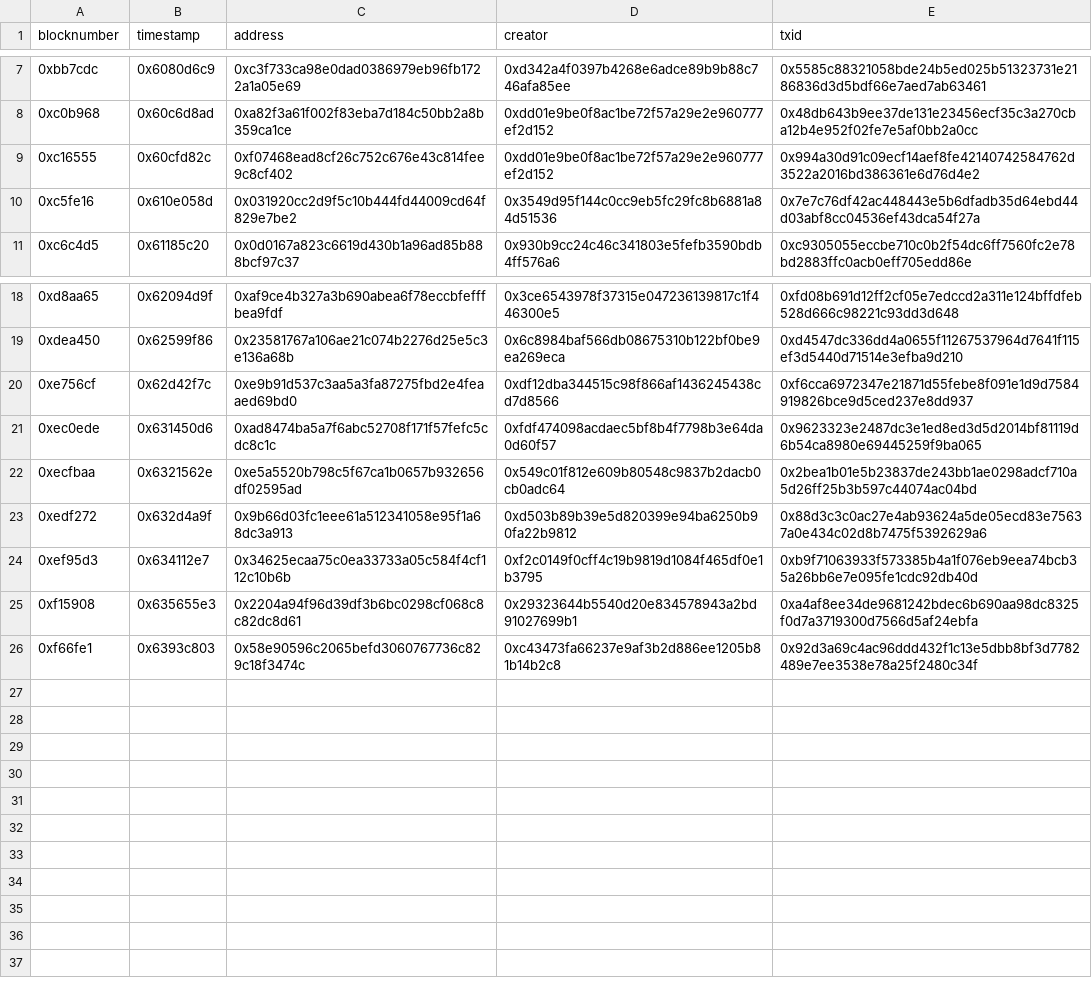
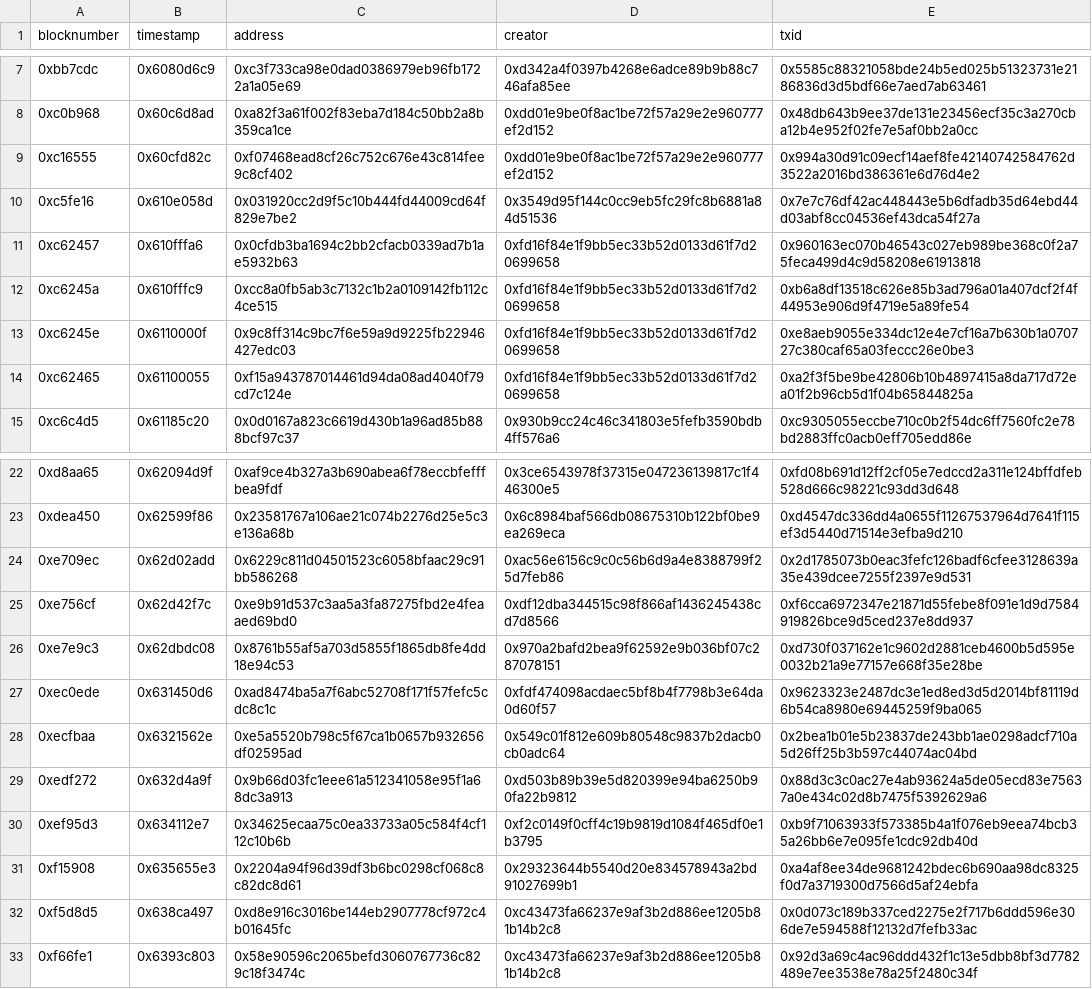
Before and after one commit to Hope-Have-Happy/blockchain, a CSV file: ethname/sandbox/contractdetails.csv, drawn as a sheet; only a part is shown, gaps mark what is left out.

```diff
--- a/ethname/sandbox/contractdetails.csv
+++ b/ethname/sandbox/contractdetails.csv
@@ -10,2 +10,6 @@ blocknumber, timestamp, address, creator, txid
 0xc5fe16, 0x610e058d, 0x031920cc2d9f5c10b444fd44009cd64f829e7be2, 0x3549d95f144c0cc9eb5fc29fc8b6881a84d51536, 0x7e7c76df42ac448443e5b6dfadb35d64ebd44d03abf8cc04536ef43dca54f27a
+0xc62457, 0x610fffa6, 0x0cfdb3ba1694c2bb2cfacb0339ad7b1ae5932b63, 0xfd16f84e1f9bb5ec33b52d0133d61f7d20699658, 0x960163ec070b46543c027eb989be368c0f2a75feca499d4c9d58208e61913818
+0xc6245a, 0x610fffc9, 0xcc8a0fb5ab3c7132c1b2a0109142fb112c4ce515, 0xfd16f84e1f9bb5ec33b52d0133d61f7d20699658, 0xb6a8df13518c626e85b3ad796a01a407dcf2f4f44953e906d9f4719e5a89fe54
+0xc6245e, 0x6110000f, 0x9c8ff314c9bc7f6e59a9d9225fb22946427edc03, 0xfd16f84e1f9bb5ec33b52d0133d61f7d20699658, 0xe8aeb9055e334dc12e4e7cf16a7b630b1a070727c380caf65a03feccc26e0be3
+0xc62465, 0x61100055, 0xf15a943787014461d94da08ad4040f79cd7c124e, 0xfd16f84e1f9bb5ec33b52d0133d61f7d20699658, 0xa2f3f5be9be42806b10b4897415a8da717d72ea01f2b96cb5d1f04b65844825a
 0xc6c4d5, 0x61185c20, 0x0d0167a823c6619d430b1a96ad85b888bcf97c37, 0x930b9cc24c46c341803e5fefb3590bdb4ff576a6, 0xc9305055eccbe710c0b2f54dc6ff7560fc2e78bd2883ffc0acb0eff705edd86e
@@ -19,3 +23,5 @@ blocknumber, timestamp, address, creator, txid
 0xdea450, 0x62599f86, 0x23581767a106ae21c074b2276d25e5c3e136a68b, 0x6c8984baf566db08675310b122bf0be9ea269eca, 0xd4547dc336dd4a0655f11267537964d7641f115ef3d5440d71514e3efba9d210
+0xe709ec, 0x62d02add, 0x6229c811d04501523c6058bfaac29c91bb586268, 0xac56e6156c9c0c56b6d9a4e8388799f25d7feb86, 0x2d1785073b0eac3fefc126badf6cfee3128639a35e439dcee7255f2397e9d531
 0xe756cf, 0x62d42f7c, 0xe9b91d537c3aa5a3fa87275fbd2e4feaaed69bd0, 0xdf12dba344515c98f866af1436245438cd7d8566, 0xf6cca6972347e21871d55febe8f091e1d9d7584919826bce9d5ced237e8dd937
+0xe7e9c3, 0x62dbdc08, 0x8761b55af5a703d5855f1865db8fe4dd18e94c53, 0x970a2bafd2bea9f62592e9b036bf07c287078151, 0xd730f037162e1c9602d2881ceb4600b5d595e0032b21a9e77157e668f35e28be
 0xec0ede, 0x631450d6, 0xad8474ba5a7f6abc52708f171f57fefc5cdc8c1c, 0xfdf474098acdaec5bf8b4f7798b3e64da0d60f57, 0x9623323e2487dc3e1ed8ed3d5d2014bf81119d6b54ca8980e69445259f9ba065
@@ -25,2 +31,3 @@ blocknumber, timestamp, address, creator, txid
 0xf15908, 0x635655e3, 0x2204a94f96d39df3b6bc0298cf068c8c82dc8d61, 0x29323644b5540d20e834578943a2bd91027699b1, 0xa4af8ee34de9681242bdec6b690aa98dc8325f0d7a3719300d7566d5af24ebfa
+0xf5d8d5, 0x638ca497, 0xd8e916c3016be144eb2907778cf972c4b01645fc, 0xc43473fa66237e9af3b2d886ee1205b81b14b2c8, 0x0d073c189b337ced2275e2f717b6ddd596e306de7e594588f12132d7fefb33ac
 0xf66fe1, 0x6393c803, 0x58e90596c2065befd3060767736c829c18f3474c, 0xc43473fa66237e9af3b2d886ee1205b81b14b2c8, 0x92d3a69c4ac96ddd432f1c13e5dbb8bf3d7782489e7ee3538e78a25f2480c34f
```
Also changed, not shown: ethname/config/contracts.2017.csv, ethname/config/contracts.2021.csv, 11 other files.
